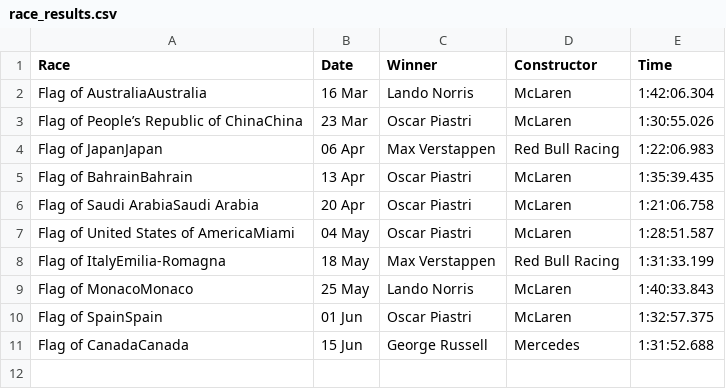
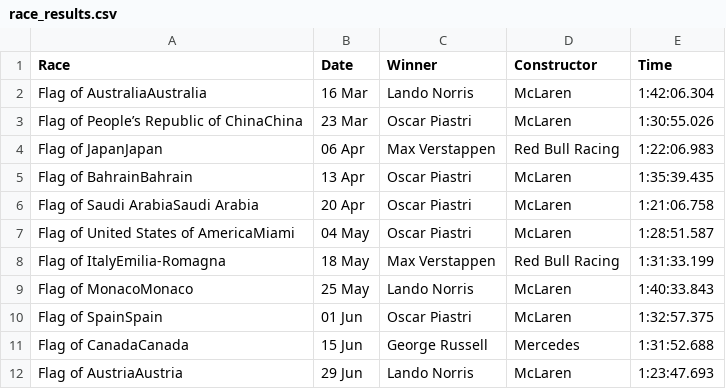
Before and after one commit to pmenright/SpoilerFreeSunday, a CSV file: race_results.csv, drawn as a sheet; the diff names each change by its address in the sheet, - before the commit and + after, or states it on an @@ line.

```diff
--- a/race_results.csv
+++ b/race_results.csv
+row 12: Flag of AustriaAustria | 29 Jun | Lando Norris | McLaren | 1:23:47.693
```
Also changed, not shown: driver_standings.csv, 3 other files.
